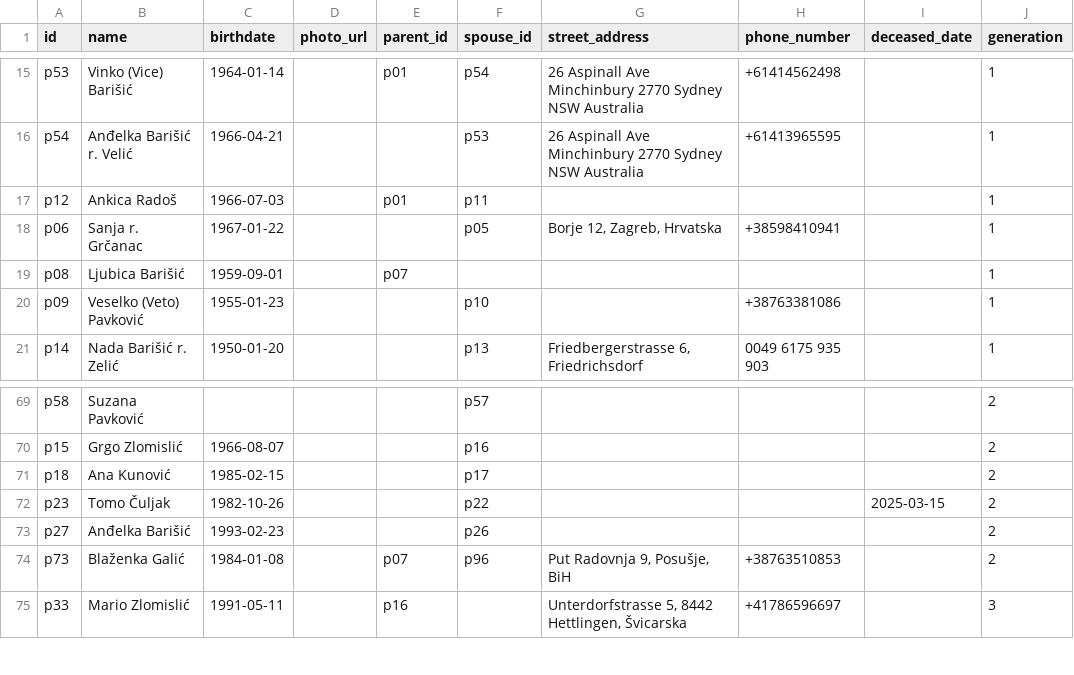
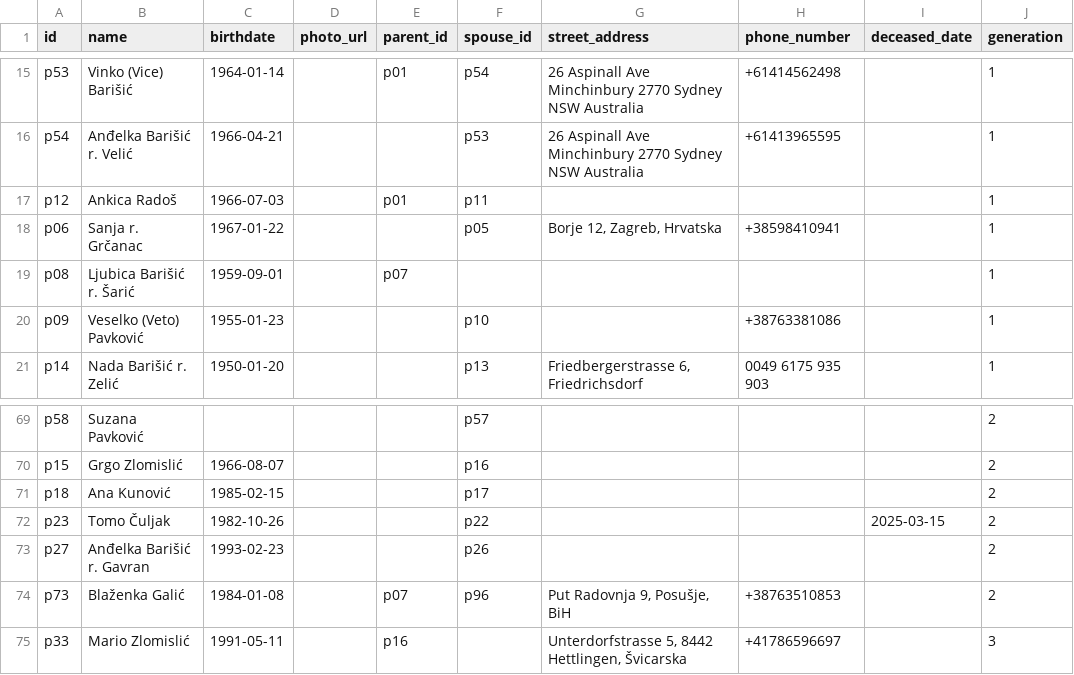
Before and after one commit to abarisic86/obiteljsko-stablo, a CSV file: public/real-data.csv, drawn as a sheet; only a part is shown, gaps mark what is left out.

Commit message:
Update Ljubica Barišić and Anđelka Barišić's entries in real-data.csv to include maiden names.

```diff
--- a/public/real-data.csv
+++ b/public/real-data.csv
@@ -18,3 +18,3 @@ p12,Ankica Radoš,1966-07-03,,p01,p11,,,,1
 p06,Sanja r. Grčanac,1967-01-22,,,p05,"Borje 12, Zagreb, Hrvatska",+38598410941,,1
-p08,Ljubica Barišić,1959-09-01,,p07,,,,,1
+p08,Ljubica Barišić r. Šarić,1959-09-01,,p07,,,,,1
 p09,Veselko (Veto) Pavković,1955-01-23,,,p10,,+38763381086,,1
@@ -72,3 +72,3 @@ p18,Ana Kunović,1985-02-15,,,p17,,,,2
 p23,Tomo Čuljak,1982-10-26,,,p22,,,2025-03-15,2
-p27,Anđelka Barišić,1993-02-23,,,p26,,,,2
+p27,Anđelka Barišić r. Gavran,1993-02-23,,,p26,,,,2
 p73,Blaženka Galić,1984-01-08,,p07,p96,"Put Radovnja 9, Posušje, BiH",+38763510853,,2
```
